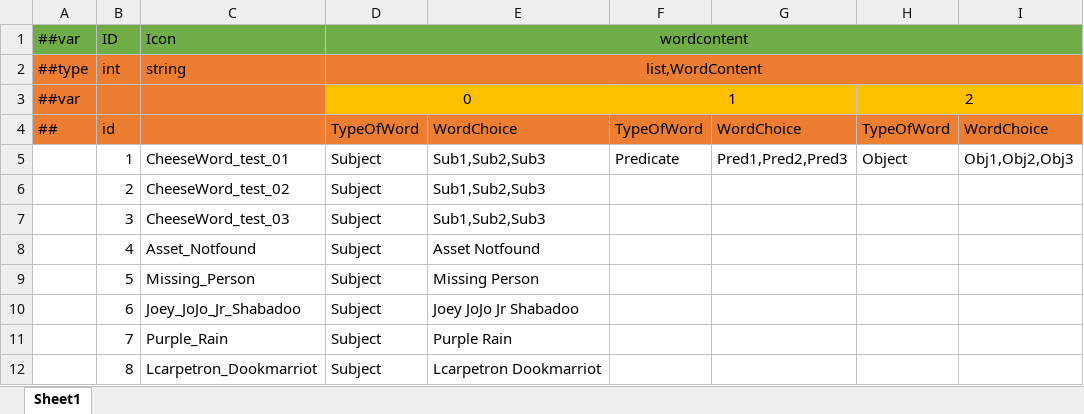
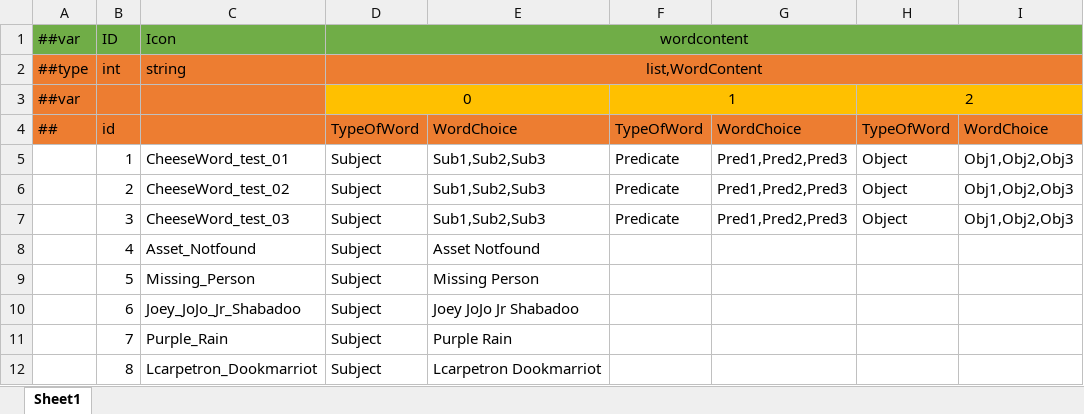
Before and after one commit to mazui3/GGJ2026, an Excel workbook: XmlData/Datas/cheeseDictionary.xlsx, sheet Sheet1, drawn as a sheet; only a part is shown; values as stored, in another font and other column widths than the file's, no borders; the diff names each change by its address in the sheet, - before the commit and + after, or states it on an @@ line.

```diff
--- a/XmlData/Datas/cheeseDictionary.xlsx (sheet Sheet1)
+++ b/XmlData/Datas/cheeseDictionary.xlsx (sheet Sheet1)
-F6:F7: (empty)
+F6:F7: Predicate
-G6:G7: (empty)
+G6:G7: Pred1,Pred2,Pred3
-H6:H7: (empty)
+H6:H7: Object
-I6:I7: (empty)
+I6:I7: Obj1,Obj2,Obj3
```
Also changed, not shown: XmlData/Datas/cheeseScene.xlsx.
